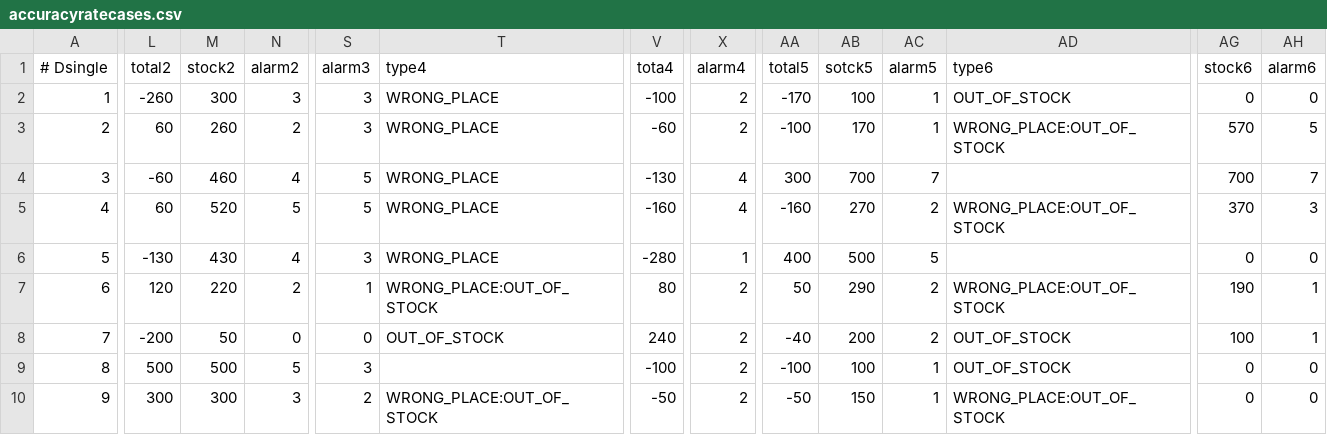
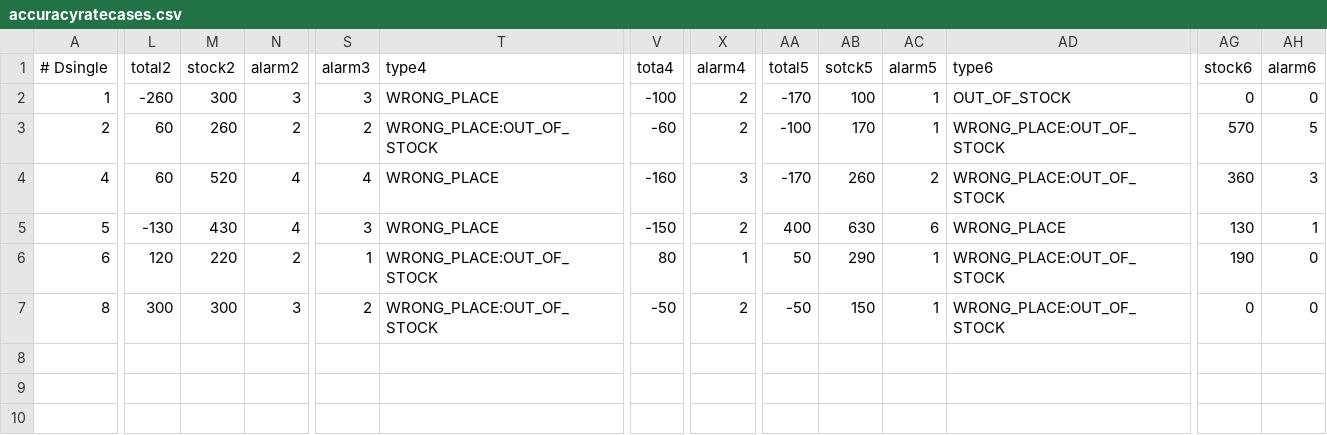
Before and after one commit to dy495/interface-test-framework, a CSV file: src/main/resources/csv/shelf/accuracyratecases.csv, drawn as a sheet; only a part is shown, gaps mark what is left out; removed rows and columns are numbered as before the commit, all else as after; rows hold the shown columns only; the diff covers the shown part only; the diff names each change by its address in the sheet, - before the commit and + after, or states it on an @@ line.

```diff
--- a/src/main/resources/csv/shelf/accuracyratecases.csv
+++ b/src/main/resources/csv/shelf/accuracyratecases.csv
-S3: 3
+S3: 2
-T3: WRONG_PLACE
+T3: WRONG_PLACE:OUT_OF_STOCK
-row 4: 3 | -60 | 460 | 4 | 5 | WRONG_PLACE | -130 | 4 | 300 | 700 | 7 |  | 700 | 7
-N4: 5
+N4: 4
-S4: 5
+S4: 4
-X4: 4
+X4: 3
-AA4: -160
+AA4: -170
-AB4: 270
+AB4: 260
-AG4: 370
+AG4: 360
-V5: -280
+V5: -150
-X5: 1
+X5: 2
-AB5: 500
+AB5: 630
-AC5: 5
+AC5: 6
-AD5: (empty)
+AD5: WRONG_PLACE
-AG5: 0
+AG5: 130
-AH5: 0
+AH5: 1
-X6: 2
+X6: 1
-AC6: 2
+AC6: 1
-AH6: 1
+AH6: 0
-row 8: 7 | -200 | 50 | 0 | 0 | OUT_OF_STOCK | 240 | 2 | -40 | 200 | 2 | OUT_OF_STOCK | 100 | 1
-L7: 500
+L7: 300
-M7: 500
+M7: 300
-N7: 5
+N7: 3
-S7: 3
+S7: 2
-T7: (empty)
+T7: WRONG_PLACE:OUT_OF_STOCK
-V7: -100
+V7: -50
-AA7: -100
+AA7: -50
-AB7: 100
+AB7: 150
-AD7: OUT_OF_STOCK
+AD7: WRONG_PLACE:OUT_OF_STOCK
-row 10: 9 | 300 | 300 | 3 | 2 | WRONG_PLACE:OUT_OF_STOCK | -50 | 2 | -50 | 150 | 1 | WRONG_PLACE:OUT_OF_STOCK | 0 | 0
```
Also changed, not shown: 6 edited cells elsewhere in this file, 44 other files.
